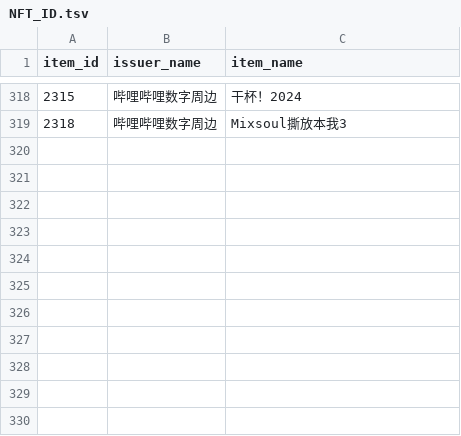
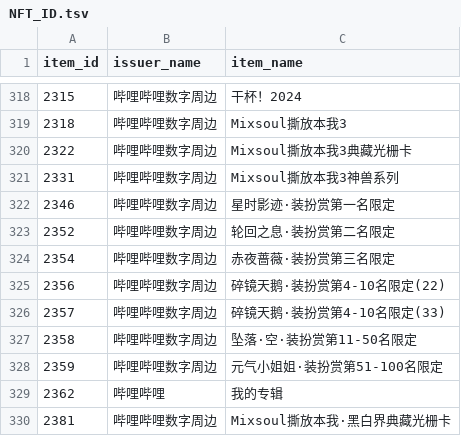
Before and after one commit to sjh8130/bili_danmaku, a TSV file: NFT/NFT_ID.tsv, drawn as a sheet; only a part is shown, gaps mark what is left out.

```diff
--- a/NFT/NFT_ID.tsv
+++ b/NFT/NFT_ID.tsv
@@ -319 +319,12 @@ item_id	issuer_name	item_name
 2318	哔哩哔哩数字周边	Mixsoul撕放本我3
+2322	哔哩哔哩数字周边	Mixsoul撕放本我3典藏光栅卡
+2331	哔哩哔哩数字周边	Mixsoul撕放本我3神兽系列
+2346	哔哩哔哩数字周边	星时影迹·装扮赏第一名限定
+2352	哔哩哔哩数字周边	轮回之息·装扮赏第二名限定
+2354	哔哩哔哩数字周边	赤夜蔷薇·装扮赏第三名限定
+2356	哔哩哔哩数字周边	碎镜天鹅·装扮赏第4-10名限定(22)
+2357	哔哩哔哩数字周边	碎镜天鹅·装扮赏第4-10名限定(33)
+2358	哔哩哔哩数字周边	坠落·空·装扮赏第11-50名限定
+2359	哔哩哔哩数字周边	元气小姐姐·装扮赏第51-100名限定
+2362	哔哩哔哩	我的专辑
+2381	哔哩哔哩数字周边	Mixsoul撕放本我·黑白界典藏光栅卡
```
Also changed, not shown: 8 other files.
